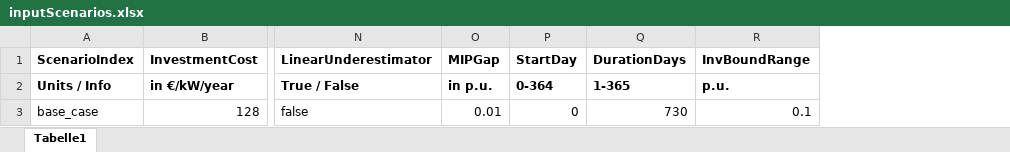
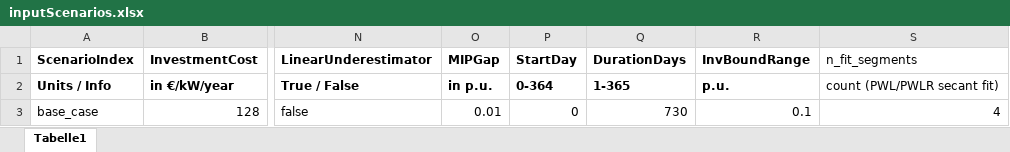
Before and after one commit to IEE-TUGraz/OptimalHeatPumpInvestment, an Excel workbook: inputScenarios.xlsx, sheet Tabelle1, drawn as a sheet; only a part is shown, gaps mark what is left out; values as stored, in another font and other column widths than the file's, no borders; the diff names each change by its address in the sheet, - before the commit and + after, or states it on an @@ line.

Commit message:
Update the parameter and input secnario sheet for new feature
new: numbers of segemnts, number of cores for solving

```diff
--- a/inputScenarios.xlsx (sheet Tabelle1)
+++ b/inputScenarios.xlsx (sheet Tabelle1)
+column S (n_fit_segments), rows 2-3: count (PWL/PWLR secant fit) | 4
```
Also changed, not shown: 1 other file.
